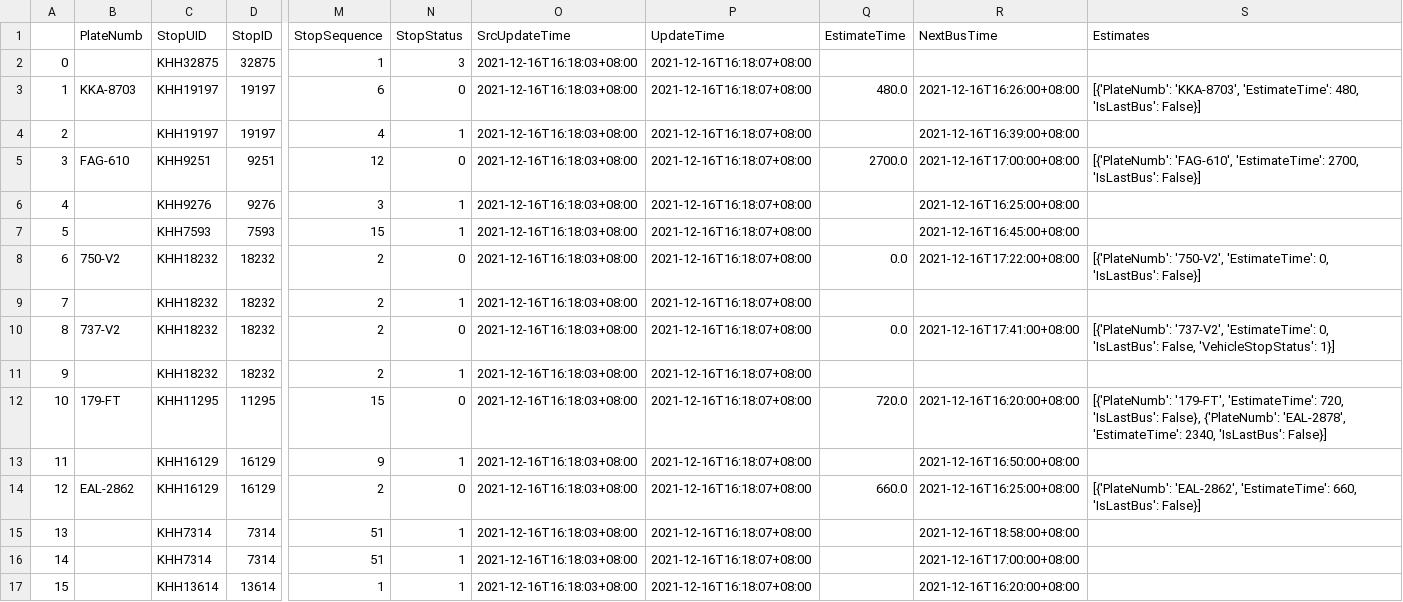
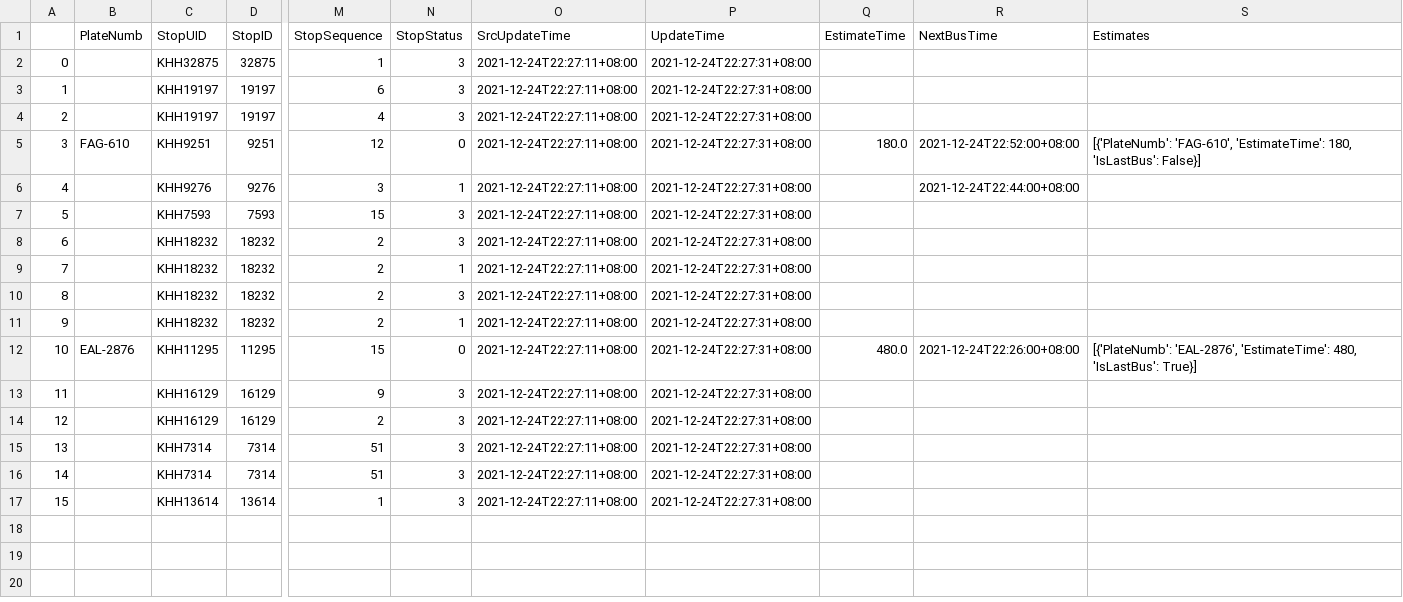
Before and after one commit to JunTeng1113/python, a CSV file: 程式設計(三)期末專題/csv/835.csv, drawn as a sheet; only a part is shown, gaps mark what is left out; the diff names each change by its address in the sheet, - before the commit and + after, or states it on an @@ line.

```diff
--- a/程式設計(三)期末專題/csv/835.csv
+++ b/程式設計(三)期末專題/csv/835.csv
-O2:O17 (SrcUpdateTime): 2021-12-16T16:18:03+08:00
+O2:O17 (SrcUpdateTime): 2021-12-24T22:27:11+08:00
-P2:P17 (UpdateTime): 2021-12-16T16:18:07+08:00
+P2:P17 (UpdateTime): 2021-12-24T22:27:31+08:00
-B3 (PlateNumb): KKA-8703
+B3 (PlateNumb): (empty)
-N3 (StopStatus): 0
+N3 (StopStatus): 3
-Q3 (EstimateTime): 480.0
+Q3 (EstimateTime): (empty)
-R3 (NextBusTime): 2021-12-16T16:26:00+08:00
+R3 (NextBusTime): (empty)
-S3 (Estimates): [{'PlateNumb': 'KKA-8703', 'EstimateTime': 480, 'IsLastBus': False}]
+S3 (Estimates): (empty)
-N4 (StopStatus): 1
+N4 (StopStatus): 3
-R4 (NextBusTime): 2021-12-16T16:39:00+08:00
+R4 (NextBusTime): (empty)
-Q5 (EstimateTime): 2700.0
+Q5 (EstimateTime): 180.0
-R5 (NextBusTime): 2021-12-16T17:00:00+08:00
+R5 (NextBusTime): 2021-12-24T22:52:00+08:00
-S5 (Estimates): …'FAG-610', 'EstimateTime': 2700, 'IsLastBus': False}]
+S5 (Estimates): …'FAG-610', 'EstimateTime': 180, 'IsLastBus': False}]
-R6 (NextBusTime): 2021-12-16T16:25:00+08:00
+R6 (NextBusTime): 2021-12-24T22:44:00+08:00
-N7 (StopStatus): 1
+N7 (StopStatus): 3
-R7 (NextBusTime): 2021-12-16T16:45:00+08:00
+R7 (NextBusTime): (empty)
-B8 (PlateNumb): 750-V2
+B8 (PlateNumb): (empty)
-N8 (StopStatus): 0
+N8 (StopStatus): 3
-Q8 (EstimateTime): 0.0
+Q8 (EstimateTime): (empty)
-R8 (NextBusTime): 2021-12-16T17:22:00+08:00
+R8 (NextBusTime): (empty)
-S8 (Estimates): [{'PlateNumb': '750-V2', 'EstimateTime': 0, 'IsLastBus': False}]
+S8 (Estimates): (empty)
-B10 (PlateNumb): 737-V2
+B10 (PlateNumb): (empty)
-N10 (StopStatus): 0
+N10 (StopStatus): 3
-Q10 (EstimateTime): 0.0
+Q10 (EstimateTime): (empty)
-R10 (NextBusTime): 2021-12-16T17:41:00+08:00
+R10 (NextBusTime): (empty)
-S10 (Estimates): [{'PlateNumb': '737-V2', 'EstimateTime': 0, 'IsLastBus': False, 'VehicleStopStatus': 1}]
+S10 (Estimates): (empty)
-B12 (PlateNumb): 179-FT
+B12 (PlateNumb): EAL-2876
-Q12 (EstimateTime): 720.0
+Q12 (EstimateTime): 480.0
-R12 (NextBusTime): 2021-12-16T16:20:00+08:00
+R12 (NextBusTime): 2021-12-24T22:26:00+08:00
-S12 (Estimates): [{'PlateNumb': '179-FT', 'EstimateTime': 720, 'IsLastBus': False}, {'PlateNumb': 'EAL-2878', 'EstimateTime': 2340, 'IsLastBus': False}]
+S12 (Estimates): [{'PlateNumb': 'EAL-2876', 'EstimateTime': 480, 'IsLastBus': True}]
-N13 (StopStatus): 1
+N13 (StopStatus): 3
-R13 (NextBusTime): 2021-12-16T16:50:00+08:00
+R13 (NextBusTime): (empty)
-B14 (PlateNumb): EAL-2862
+B14 (PlateNumb): (empty)
-N14 (StopStatus): 0
+N14 (StopStatus): 3
-Q14 (EstimateTime): 660.0
+Q14 (EstimateTime): (empty)
-R14 (NextBusTime): 2021-12-16T16:25:00+08:00
+R14 (NextBusTime): (empty)
-S14 (Estimates): [{'PlateNumb': 'EAL-2862', 'EstimateTime': 660, 'IsLastBus': False}]
+S14 (Estimates): (empty)
-N15:N17 (StopStatus): 1
+N15:N17 (StopStatus): 3
-R15 (NextBusTime): 2021-12-16T18:58:00+08:00
+R15 (NextBusTime): (empty)
-R16 (NextBusTime): 2021-12-16T17:00:00+08:00
+R16 (NextBusTime): (empty)
-R17 (NextBusTime): 2021-12-16T16:20:00+08:00
+R17 (NextBusTime): (empty)
```
Also changed, not shown: 程式設計(三)期末專題/csv/2258.csv, 程式設計(三)期末專題/csv/832.csv, 26 other files.
